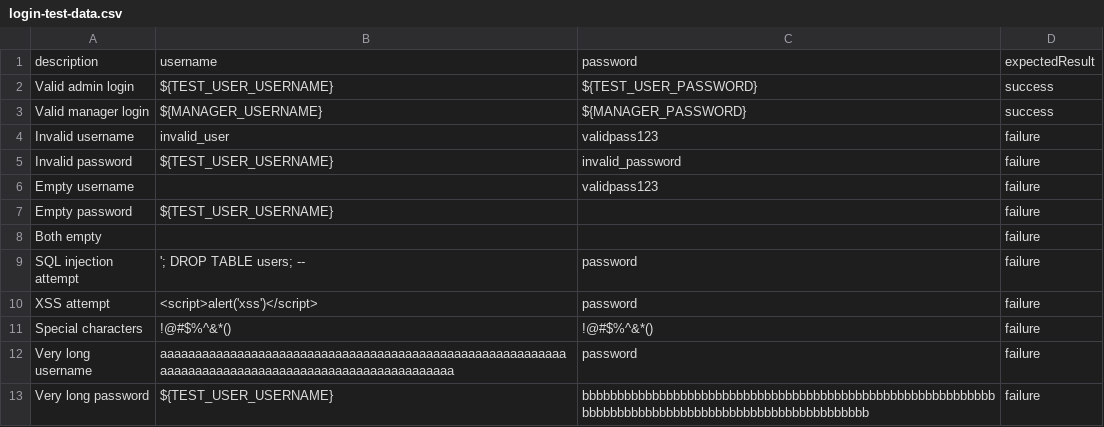
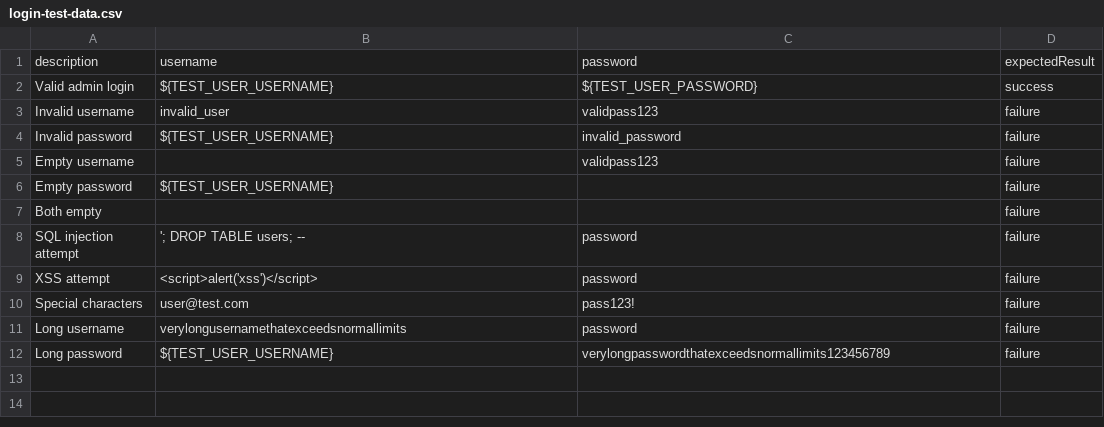
Before and after one commit to dmgithb/QA_BTL_Automation_Playwright, a CSV file: data/login-test-data.csv, drawn as a sheet.

Commit message:
login fixes

```diff
--- a/data/login-test-data.csv
+++ b/data/login-test-data.csv
@@ -2,3 +2,2 @@ description,username,password,expectedResult
 Valid admin login,${TEST_USER_USERNAME},${TEST_USER_PASSWORD},success
-Valid manager login,${MANAGER_USERNAME},${MANAGER_PASSWORD},success
 Invalid username,invalid_user,validpass123,failure
@@ -10,4 +9,4 @@ SQL injection attempt,'; DROP TABLE users; --,password,failure
 XSS attempt,<script>alert('xss')</script>,password,failure
-Special characters,!@#$%^&*(),!@#$%^&*(),failure
-Very long username,aaaaaaaaaaaaaaaaaaaaaaaaaaaaaaaaaaaaaaaaaaaaaaaaaaaaaaaaaaaaaaaaaaaaaaaaaaaaaaaaaaaaaaaaaaaaaaaaaaaa,password,failure
-Very long password,${TEST_USER_USERNAME},bbbbbbbbbbbbbbbbbbbbbbbbbbbbbbbbbbbbbbbbbbbbbbbbbbbbbbbbbbbbbbbbbbbbbbbbbbbbbbbbbbbbbbbbbbbbbbbbbbbb,failure
+Special characters,user@test.com,pass123!,failure
+Long username,verylongusernamethatexceedsnormallimits,password,failure
+Long password,${TEST_USER_USERNAME},verylongpasswordthatexceedsnormallimits123456789,failure
```
Also changed, not shown: 2 other files.
